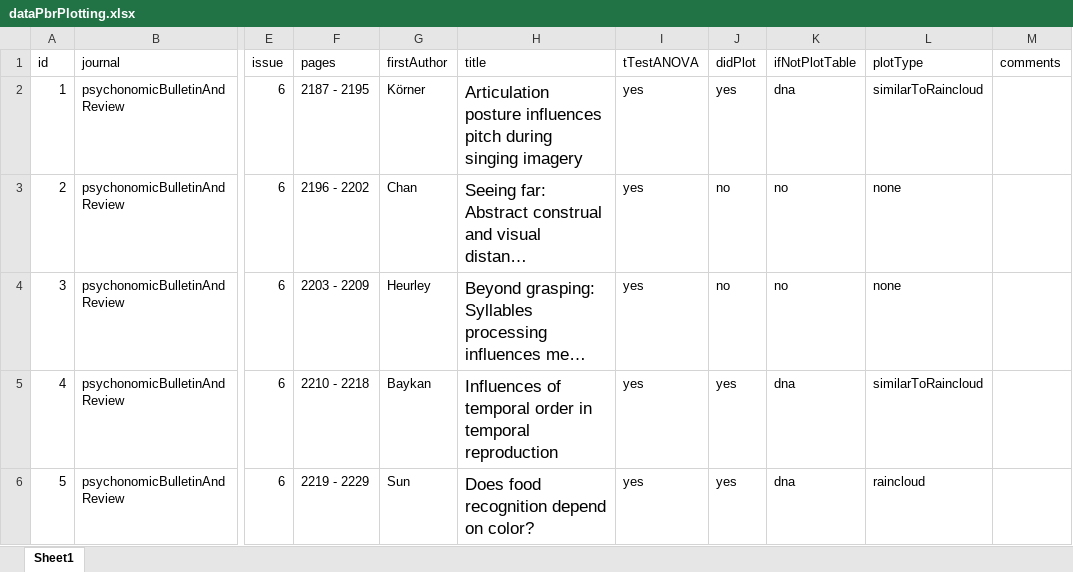
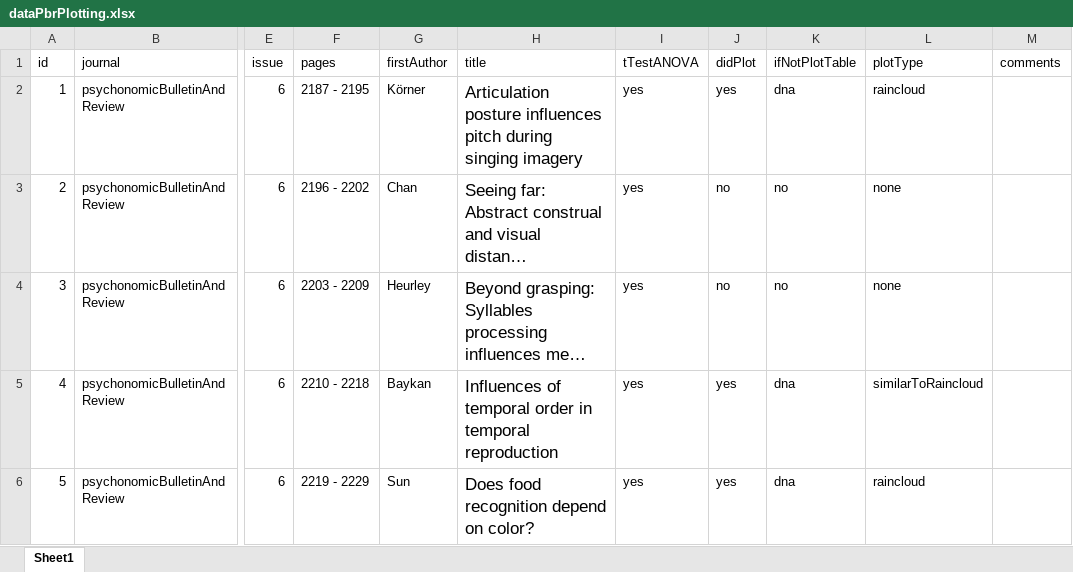
Before and after one commit to vincentott/raincloudQuartet, an Excel workbook: raincloudQuartet_R/dataPbrPlotting.xlsx, sheet Sheet1, drawn as a sheet; only a part is shown, gaps mark what is left out; long unchanged cells end in …; values as stored, in another font and other column widths than the file's, no borders; the diff names each change by its address in the sheet, - before the commit and + after, or states it on an @@ line.

Commit message:
corrected körnerStrack23 plot to raincloud

```diff
--- a/raincloudQuartet_R/dataPbrPlotting.xlsx (sheet Sheet1)
+++ b/raincloudQuartet_R/dataPbrPlotting.xlsx (sheet Sheet1)
-L2 (plotType): similarToRaincloud
+L2 (plotType): raincloud
```
Also changed, not shown: 2 other files.
